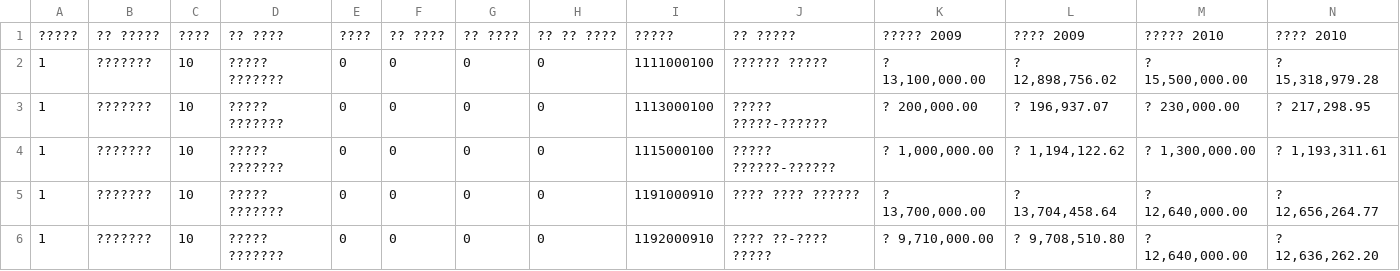
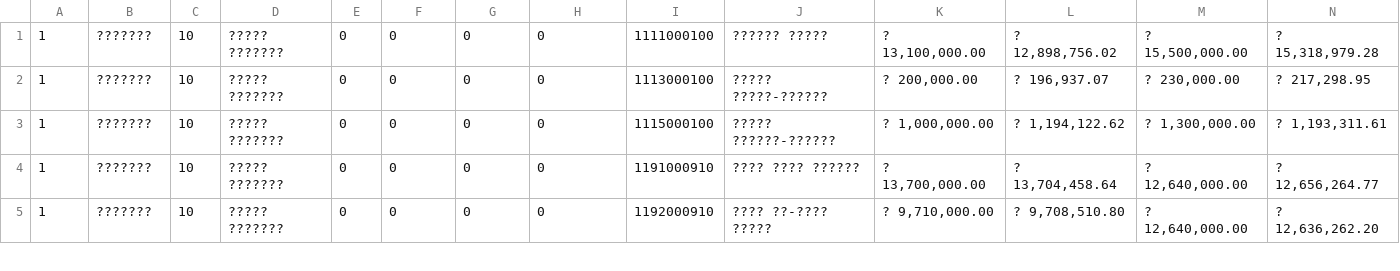
Before and after one commit to idoivri/localbudgets-v2, a CSV file: data/gush_etzion/2013.csv, drawn as a sheet; only a part is shown; rows hold the shown columns only; the diff names each change by its address in the sheet, - before the commit and + after, or states it on an @@ line.

Commit message:
remove headers for gush etzion

```diff
--- a/data/gush_etzion/2013.csv
+++ b/data/gush_etzion/2013.csv
-row 1: ????? | ?? ????? | ???? | ?? ???? | ???? | ?? ???? | ?? ???? | ?? ?? ???? | ????? | ?? ????? | ????? 2009 | ???? 2009 | ????? 2010 | ???? 2010
```
Also changed, not shown: data/gush_etzion/2014.csv.
